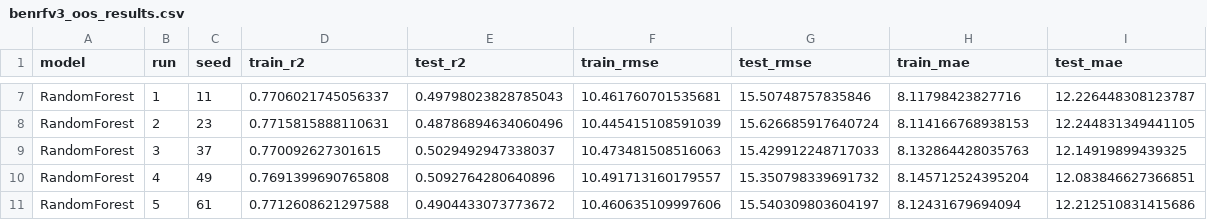
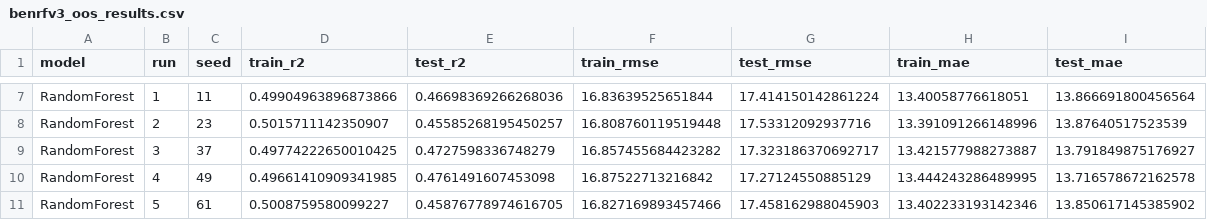
Before and after one commit to kangwei01/dsa4262-group-3, a CSV file: benrfv3_oos_results.csv, drawn as a sheet; only a part is shown, gaps mark what is left out; the diff covers the shown part only; the diff names each change by its address in the sheet, - before the commit and + after, or states it on an @@ line.

```diff
--- a/benrfv3_oos_results.csv
+++ b/benrfv3_oos_results.csv
-D7 (train_r2): 0.7706021745056337
+D7 (train_r2): 0.49904963896873866
-E7 (test_r2): 0.49798023828785043
+E7 (test_r2): 0.46698369266268036
-F7 (train_rmse): 10.461760701535681
+F7 (train_rmse): 16.83639525651844
-G7 (test_rmse): 15.50748757835846
+G7 (test_rmse): 17.414150142861224
-H7 (train_mae): 8.11798423827716
+H7 (train_mae): 13.40058776618051
-I7 (test_mae): 12.226448308123787
+I7 (test_mae): 13.866691800456564
-D8 (train_r2): 0.7715815888110631
+D8 (train_r2): 0.5015711142350907
-E8 (test_r2): 0.48786894634060496
+E8 (test_r2): 0.45585268195450257
-F8 (train_rmse): 10.445415108591039
+F8 (train_rmse): 16.808760119519448
-G8 (test_rmse): 15.626685917640724
+G8 (test_rmse): 17.53312092937716
-H8 (train_mae): 8.114166768938153
+H8 (train_mae): 13.391091266148996
-I8 (test_mae): 12.244831349441105
+I8 (test_mae): 13.87640517523539
-D9 (train_r2): 0.770092627301615
+D9 (train_r2): 0.49774222650010425
-E9 (test_r2): 0.5029492947338037
+E9 (test_r2): 0.4727598336748279
-F9 (train_rmse): 10.473481508516063
+F9 (train_rmse): 16.857455684423282
-G9 (test_rmse): 15.429912248717033
+G9 (test_rmse): 17.323186370692717
-H9 (train_mae): 8.132864428035763
+H9 (train_mae): 13.421577988273887
-I9 (test_mae): 12.14919899439325
+I9 (test_mae): 13.791849875176927
-D10 (train_r2): 0.7691399690765808
+D10 (train_r2): 0.49661410909341985
-E10 (test_r2): 0.5092764280640896
+E10 (test_r2): 0.4761491607453098
-F10 (train_rmse): 10.491713160179557
+F10 (train_rmse): 16.87522713216842
-G10 (test_rmse): 15.350798339691732
+G10 (test_rmse): 17.27124550885129
-H10 (train_mae): 8.145712524395204
+H10 (train_mae): 13.444243286489995
-I10 (test_mae): 12.083846627366851
+I10 (test_mae): 13.716578672162578
-D11 (train_r2): 0.7712608621297588
+D11 (train_r2): 0.5008759580099227
-E11 (test_r2): 0.4904433073773672
+E11 (test_r2): 0.45876778974616705
-F11 (train_rmse): 10.460635109997606
+F11 (train_rmse): 16.827169893457466
-G11 (test_rmse): 15.540309803604197
+G11 (test_rmse): 17.458162988045903
-H11 (train_mae): 8.12431679694094
+H11 (train_mae): 13.402233193142346
-I11 (test_mae): 12.212510831415686
+I11 (test_mae): 13.850617145385902
```
Also changed, not shown: 30 edited cells elsewhere in this file, benrfv3_feature_importance.csv, benrfv3_feature_screening.csv, 40 other files.
